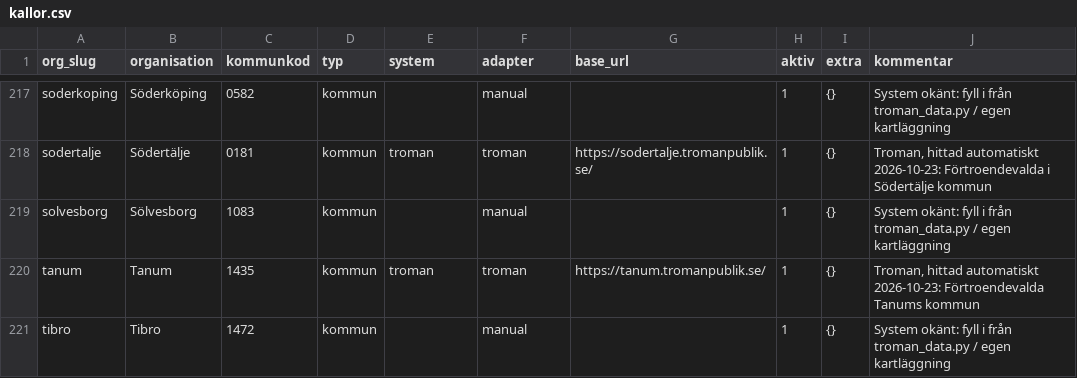
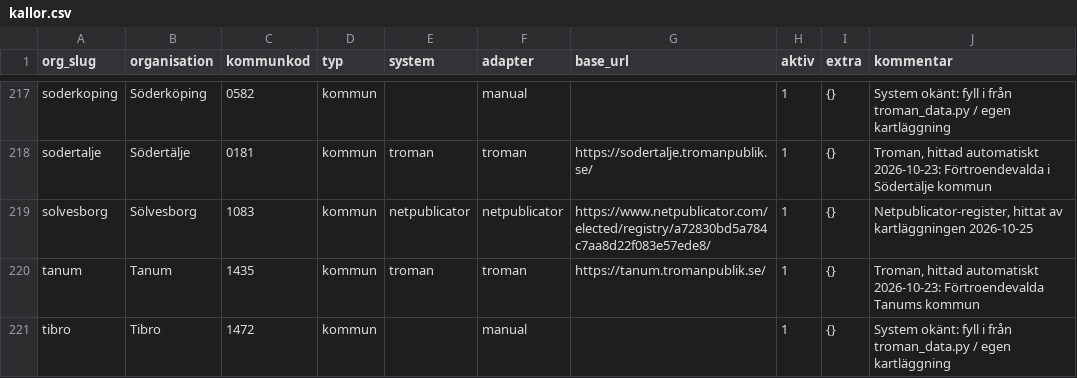
Before and after one commit to ordnaswe/plenum-insamling, a CSV file: config/kallor.csv, drawn as a sheet; only a part is shown, gaps mark what is left out; the diff covers the shown part only.

Commit message:
Netpublicator-register hittade av kartläggningen

```diff
--- a/config/kallor.csv
+++ b/config/kallor.csv
@@ -218,3 +218,3 @@ soderkoping,Söderköping,0582,kommun,,manual,,1,{},System okänt: fyll i från
 sodertalje,Södertälje,0181,kommun,troman,troman,https://sodertalje.tromanpublik.se/,1,{},"Troman, hittad automatiskt 2026-10-23: Förtroendevalda i Södertälje kommun"
-solvesborg,Sölvesborg,1083,kommun,,manual,,1,{},System okänt: fyll i från troman_data.py / egen kartläggning
+solvesborg,Sölvesborg,1083,kommun,netpublicator,netpublicator,https://www.netpublicator.com/elected/registry/a72830bd5a784c7aa8d22f083e57ede8/,1,{},"Netpublicator-register, hittat av kartläggningen 2026-10-25"
 tanum,Tanum,1435,kommun,troman,troman,https://tanum.tromanpublik.se/,1,{},"Troman, hittad automatiskt 2026-10-23: Förtroendevalda Tanums kommun"
```
Also changed, not shown: 108 edited cells elsewhere in this file.
